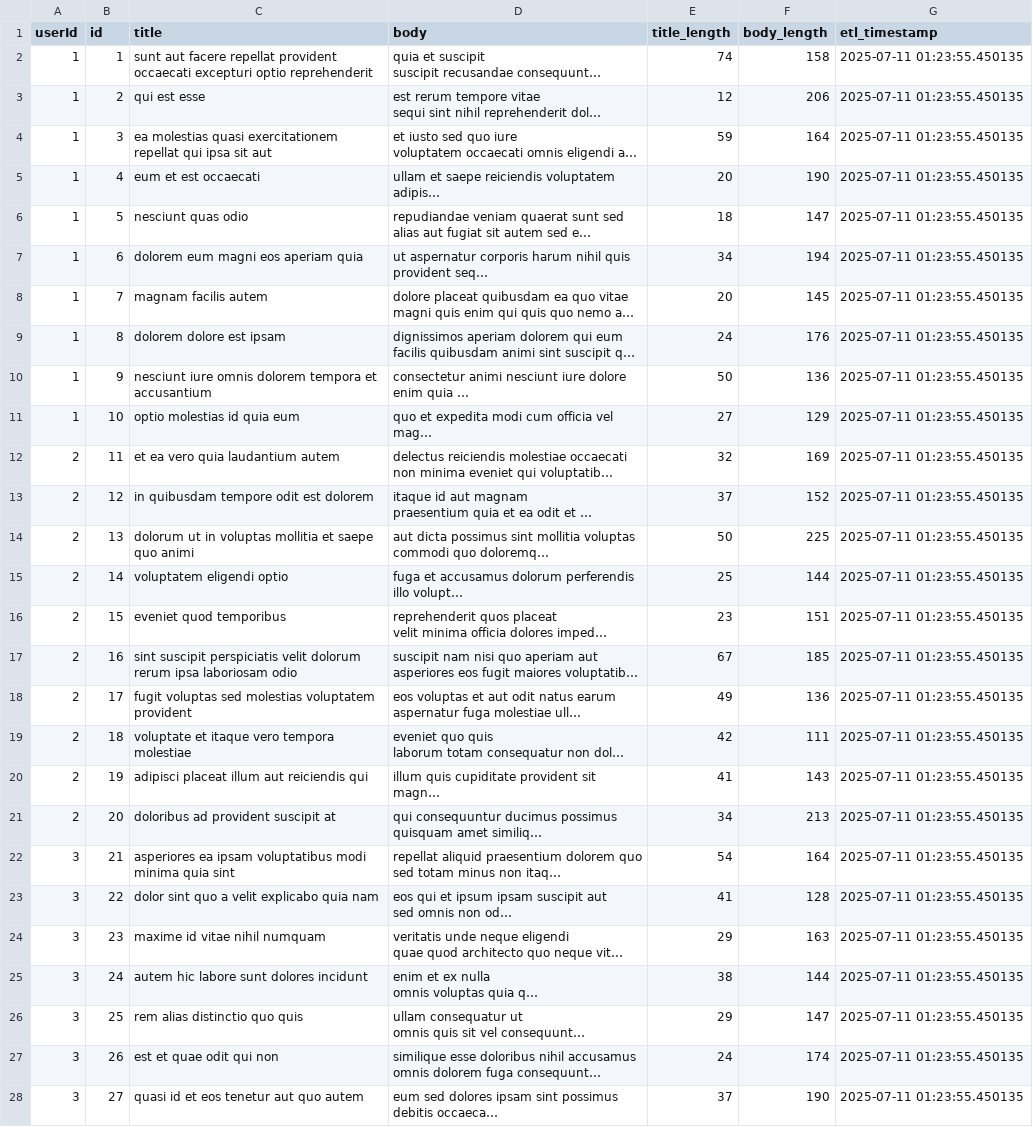
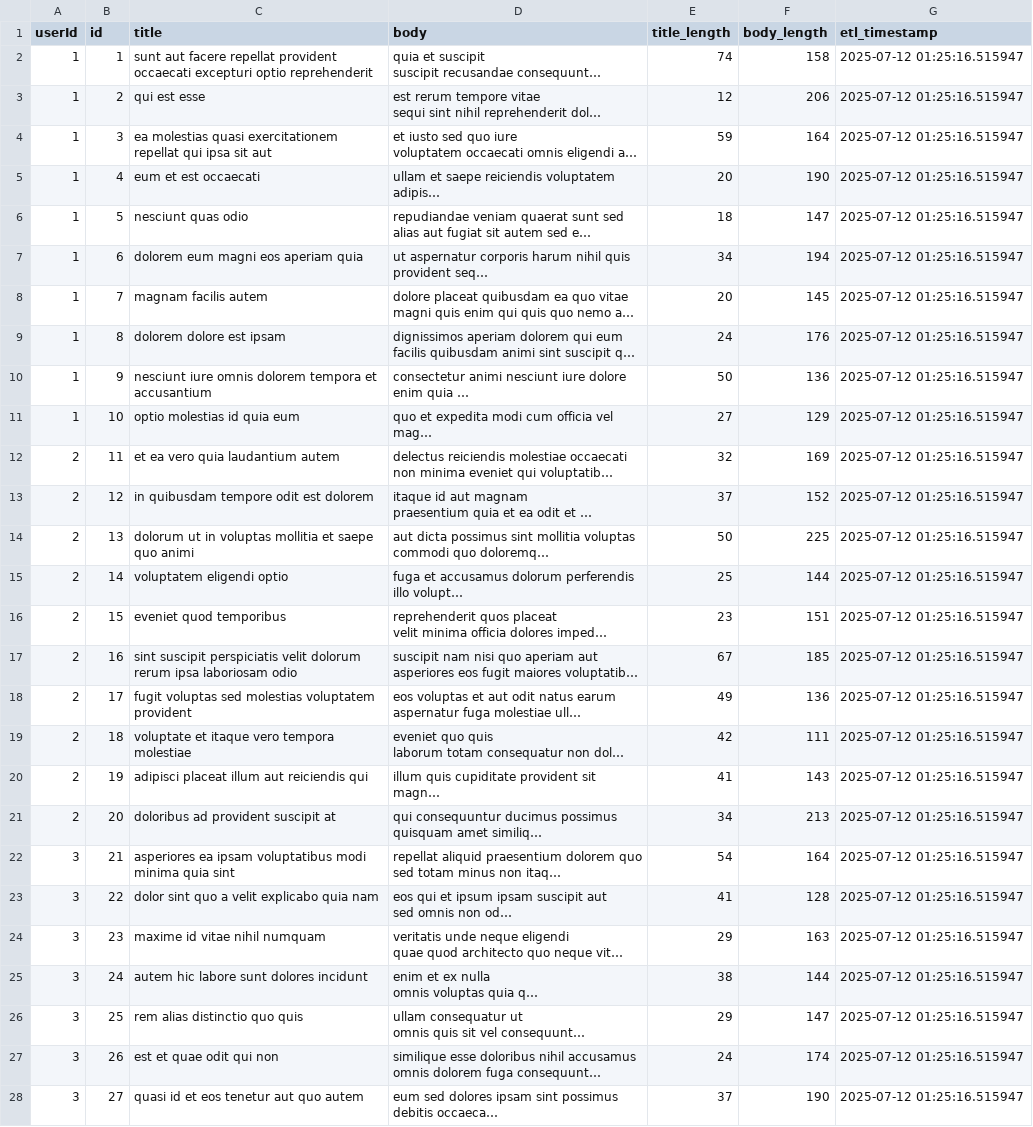
Before and after one commit to hksahil/ETL-Pipeline-Actions, a CSV file: transformed_data.csv, drawn as a sheet; only a part is shown; long unchanged cells end in …; the diff covers the shown part only; the diff names each change by its address in the sheet, - before the commit and + after, or states it on an @@ line.

```diff
--- a/transformed_data.csv
+++ b/transformed_data.csv
-G2:G28 (etl_timestamp): 2025-07-11 01:23:55.450135
+G2:G28 (etl_timestamp): 2025-07-12 01:25:16.515947
```
Also changed, not shown: 73 edited cells elsewhere in this file, 1 other file.
